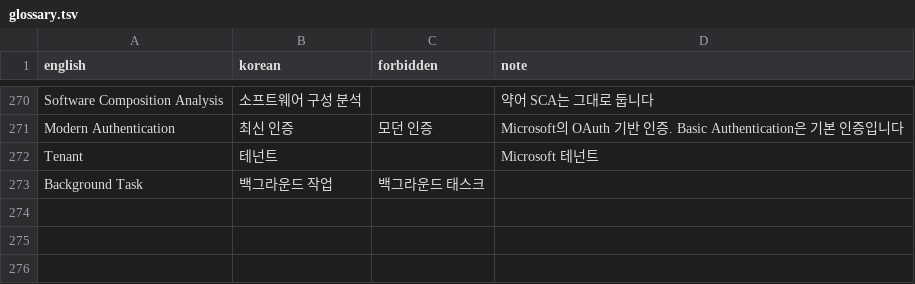
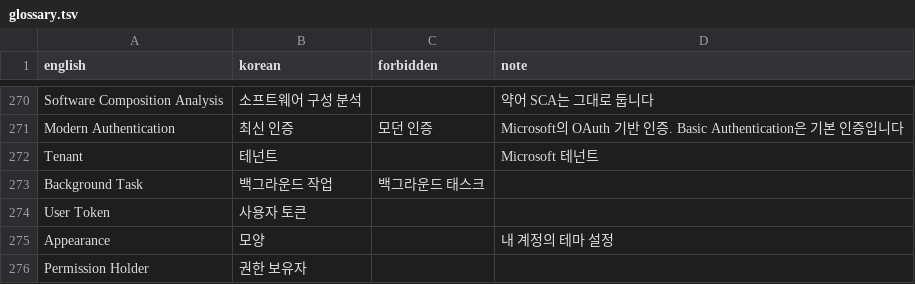
Before and after one commit to say2alice/sonar-l10n-korean-plugin, a TSV file: translation/glossary.tsv, drawn as a sheet; only a part is shown, gaps mark what is left out.

Commit message:
feat(translation): 시스템과 사용자 둘째 묶음 번역
- 단위 6의 로그인, 내 계정, 전역 권한, 권한 템플릿 등 115키 번역
- 사용자 토큰, 모양, 권한 보유자를 용어집에 추가

```diff
--- a/translation/glossary.tsv
+++ b/translation/glossary.tsv
@@ -273 +273,4 @@ Tenant	테넌트		Microsoft 테넌트
 Background Task	백그라운드 작업	백그라운드 태스크	
+User Token	사용자 토큰		
+Appearance	모양		내 계정의 테마 설정
+Permission Holder	권한 보유자		
```
Also changed, not shown: 1 other file.
